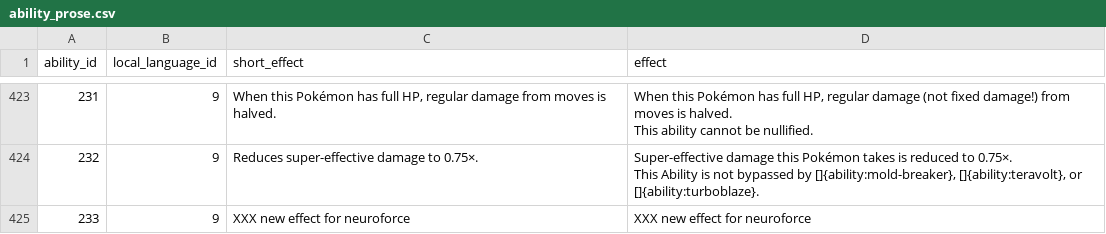
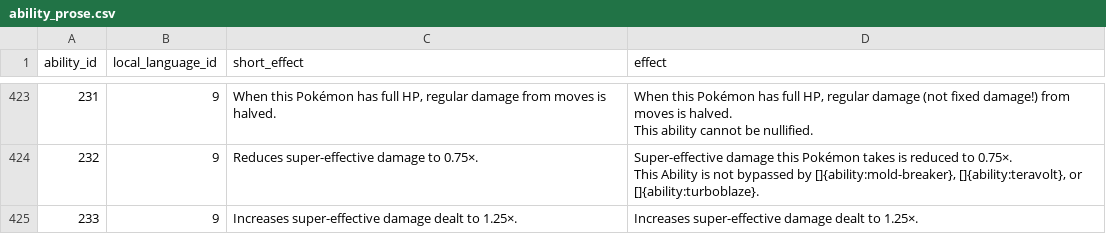
Before and after one commit to poketwo/pokedex, a CSV file: pokedex/data/csv/ability_prose.csv, drawn as a sheet; only a part is shown, gaps mark what is left out.

```diff
--- a/pokedex/data/csv/ability_prose.csv
+++ b/pokedex/data/csv/ability_prose.csv
@@ -1246,2 +1246,2 @@ This ability cannot be nullified."
 This Ability is not bypassed by []{ability:mold-breaker}, []{ability:teravolt}, or []{ability:turboblaze}."
-233,9,XXX new effect for neuroforce,XXX new effect for neuroforce
+233,9,Increases super-effective damage dealt to 1.25×.,Increases super-effective damage dealt to 1.25×.
```
Also changed, not shown: pokedex/data/csv/move_effect_prose.csv, pokedex/data/csv/moves.csv.
